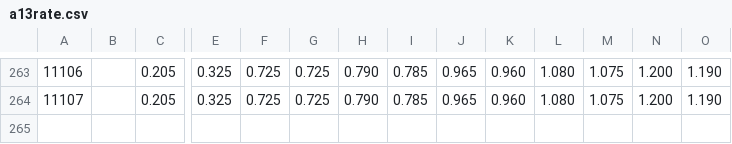
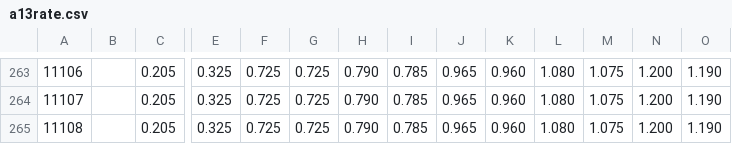
Before and after one commit to SSP6258/house_app, a CSV file: house_data/database/a13rate.csv, drawn as a sheet; only a part is shown, gaps mark what is left out; rows hold the shown columns only; the diff names each change by its address in the sheet, - before the commit and + after, or states it on an @@ line.

Commit message:
Add files via upload

```diff
--- a/house_data/database/a13rate.csv
+++ b/house_data/database/a13rate.csv
+row 265: 11108 |  | 0.205 | 0.325 | 0.725 | 0.725 | 0.790 | 0.785 | 0.965 | 0.960 | 1.080 | 1.075 | 1.200 | 1.190
```
